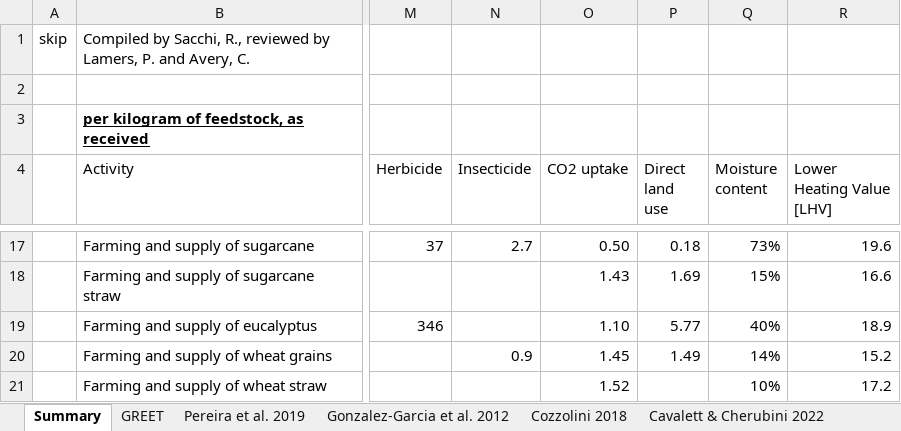
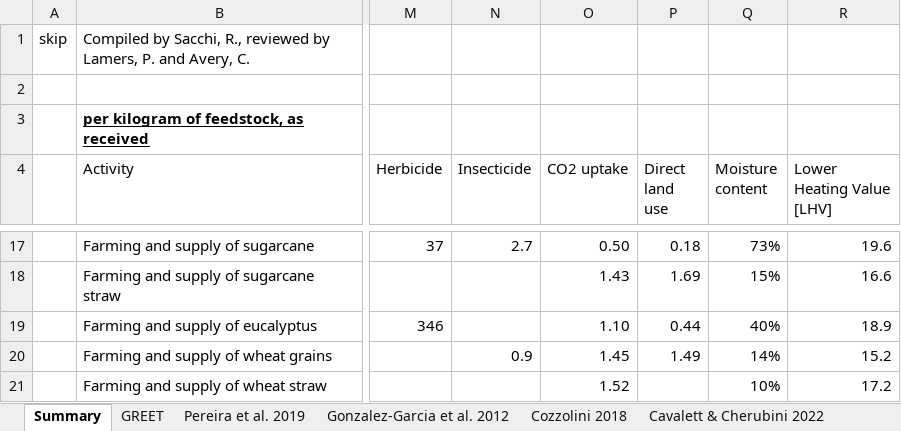
Before and after one commit to romainsacchi/rmnd-lca, an Excel workbook: premise/data/additional_inventories/lci-biofuels.xlsx, sheet Summary, drawn as a sheet; only a part is shown, gaps mark what is left out; values as stored, in another font and other column widths than the file's, no borders; conditional formats not drawn; the diff names each change by its address in the sheet, - before the commit and + after, or states it on an @@ line.

```diff
--- a/premise/data/additional_inventories/lci-biofuels.xlsx (sheet Summary)
+++ b/premise/data/additional_inventories/lci-biofuels.xlsx (sheet Summary)
-P19 (Direct land use): 5.77
+P19 (Direct land use): 0.44
```
Also changed, not shown: sheet Gonzalez-Garcia et al. 2012, sheet GREET, hidden cells, premise/data/additional_inventories/lci-concentrating-solar-power.xlsx, premise/data/additional_inventories/lci-germanium.xlsx, 37 other files.
